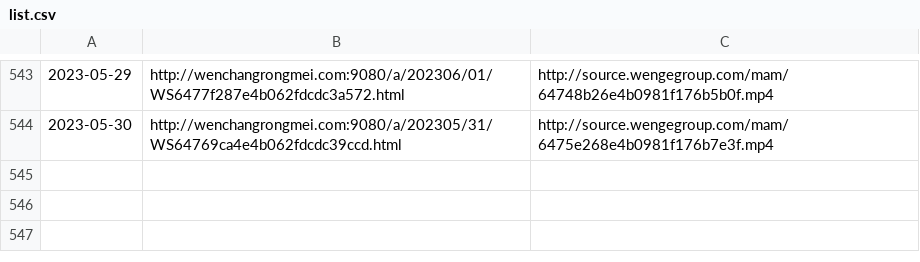
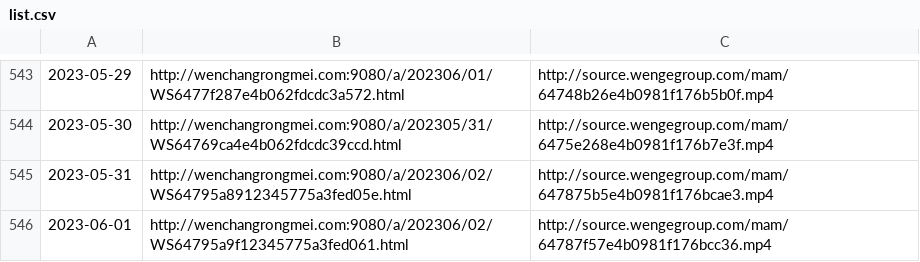
Before and after one commit to ayaka14732/VunsioNewsList, a CSV file: list.csv, drawn as a sheet; only a part is shown, gaps mark what is left out; the diff names each change by its address in the sheet, - before the commit and + after, or states it on an @@ line.

```diff
--- a/list.csv
+++ b/list.csv
+row 545: 2023-05-31 | http://wenchangrongmei.com:9080/a/202306/02/WS64795a8912345775a3fed05e.html | http://source.wengegroup.com/mam/647875b5e4b0981f176bcae3.mp4
+row 546: 2023-06-01 | http://wenchangrongmei.com:9080/a/202306/02/WS64795a9f12345775a3fed061.html | http://source.wengegroup.com/mam/64787f57e4b0981f176bcc36.mp4
```
